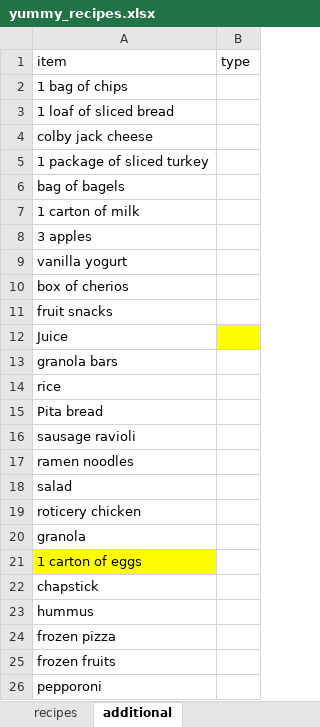
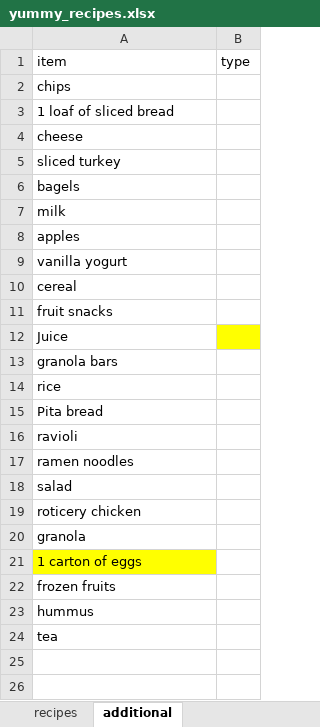
Before and after one commit to ethan-grinberg/meal-plan, an Excel workbook: data/yummy_recipes.xlsx, sheet additional, drawn as a sheet; values as stored, in another font and other column widths than the file's, no borders; the diff names each change by its address in the sheet, - before the commit and + after, or states it on an @@ line.

Commit message:
updated grocery list

```diff
--- a/data/yummy_recipes.xlsx (sheet additional)
+++ b/data/yummy_recipes.xlsx (sheet additional)
-A2: 1 bag of chips
+A2: chips
-A4: colby jack cheese
+A4: cheese
-A5: 1 package of sliced turkey
+A5: sliced turkey
-A6: bag of bagels
+A6: bagels
-A7: 1 carton of milk
+A7: milk
-A8: 3 apples
+A8: apples
-A10: box of cherios
+A10: cereal
-A16: sausage ravioli
+A16: ravioli
-A22: chapstick
+A22: frozen fruits
-A24: frozen pizza
+A24: tea
-row 25: frozen fruits
-row 26: pepporoni
```
Also changed, not shown: sheet recipes, sheet all_recipes, 3 other files.
